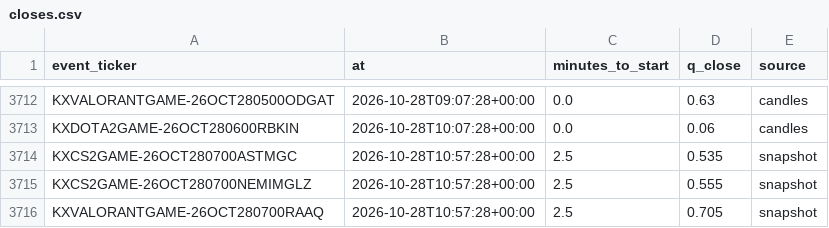
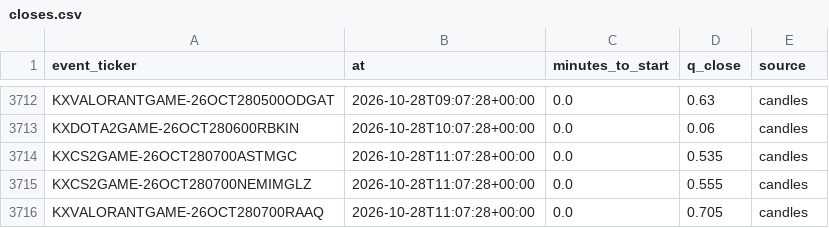
Before and after one commit to nathangin/esports-betting, a CSV file: state/paper/closes.csv, drawn as a sheet; only a part is shown, gaps mark what is left out.

```diff
--- a/state/paper/closes.csv
+++ b/state/paper/closes.csv
@@ -3713,4 +3713,4 @@ KXVALORANTGAME-26OCT280500ODGAT,2026-10-28T09:07:28+00:00,0.0,0.63,candles
 KXDOTA2GAME-26OCT280600RBKIN,2026-10-28T10:07:28+00:00,0.0,0.06,candles
-KXCS2GAME-26OCT280700ASTMGC,2026-10-28T10:57:28+00:00,2.5,0.535,snapshot
-KXCS2GAME-26OCT280700NEMIMGLZ,2026-10-28T10:57:28+00:00,2.5,0.555,snapshot
-KXVALORANTGAME-26OCT280700RAAQ,2026-10-28T10:57:28+00:00,2.5,0.705,snapshot
+KXCS2GAME-26OCT280700ASTMGC,2026-10-28T11:07:28+00:00,0.0,0.535,candles
+KXCS2GAME-26OCT280700NEMIMGLZ,2026-10-28T11:07:28+00:00,0.0,0.555,candles
+KXVALORANTGAME-26OCT280700RAAQ,2026-10-28T11:07:28+00:00,0.0,0.705,candles
```
Also changed, not shown: 4 other files.
